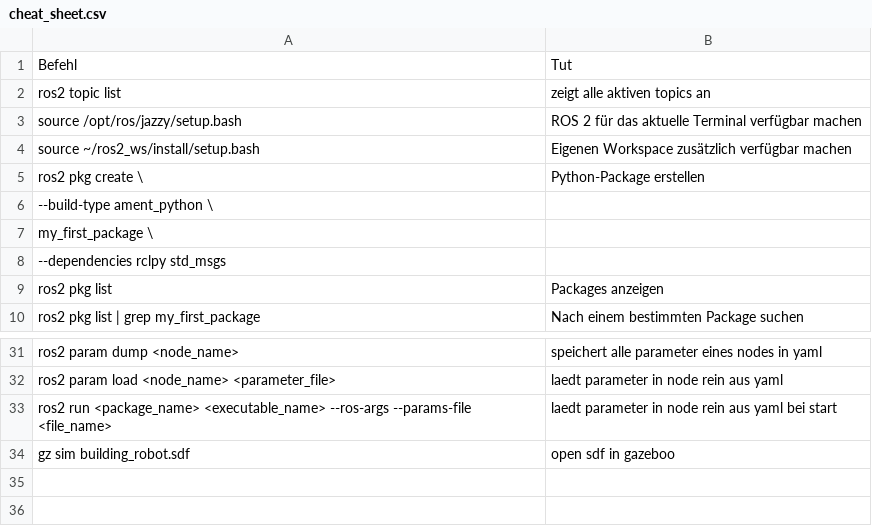
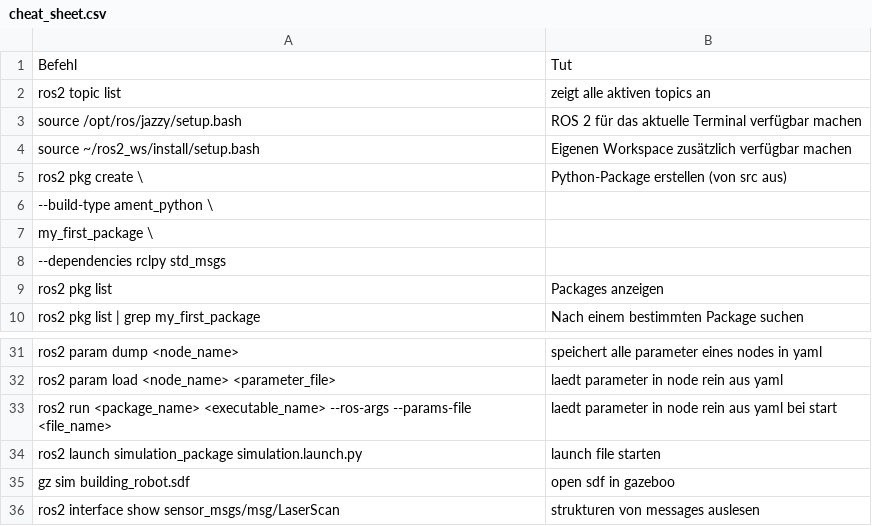
Before and after one commit to MilanTheKopy/ros_learning, a CSV file: cheat_sheet.csv, drawn as a sheet; only a part is shown, gaps mark what is left out.

```diff
--- a/cheat_sheet.csv
+++ b/cheat_sheet.csv
@@ -4,3 +4,3 @@ source /opt/ros/jazzy/setup.bash,ROS 2 für das aktuelle Terminal verfügbar mac
 source ~/ros2_ws/install/setup.bash,Eigenen Workspace zusätzlich verfügbar machen
-ros2 pkg create \,Python-Package erstellen
+ros2 pkg create \,Python-Package erstellen (von src aus)
 "    --build-type ament_python \"
@@ -33,2 +33,4 @@ ros2 param load <node_name> <parameter_file>,laedt parameter in node rein aus ya
 ros2 run <package_name> <executable_name> --ros-args --params-file <file_name>,laedt parameter in node rein aus yaml bei start
+ros2 launch simulation_package simulation.launch.py,launch file starten
 gz sim building_robot.sdf,open sdf in gazeboo
+ros2 interface show sensor_msgs/msg/LaserScan,strukturen von messages auslesen
```
Also changed, not shown: 14 other files.
